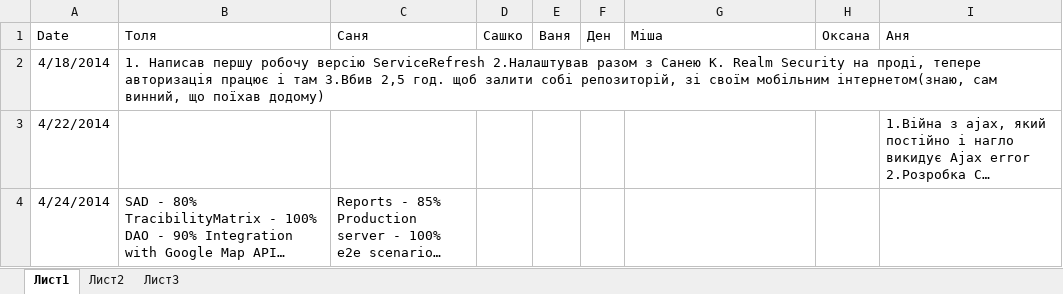
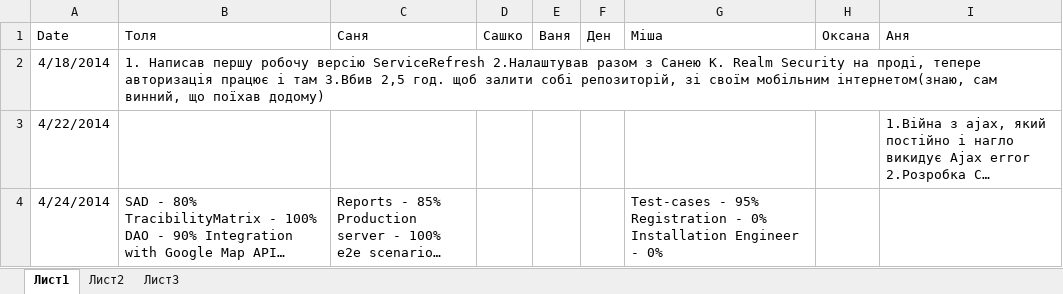
Before and after one commit to SanyStation/InternetProviderWind, an Excel workbook: Docs/reports/Report.xlsx, sheet Лист1, drawn as a sheet; long unchanged cells end in …; values as stored, in another font and other column widths than the file's, no borders; the diff names each change by its address in the sheet, - before the commit and + after, or states it on an @@ line.

Commit message:
evening report

```diff
--- a/Docs/reports/Report.xlsx (sheet Лист1)
+++ b/Docs/reports/Report.xlsx (sheet Лист1)
-G4 (Міша): (empty)
+G4 (Міша): Test-cases - 95% Registration - 0% Installation Engineer - 0%
```
Also changed, not shown: 1 other file.
